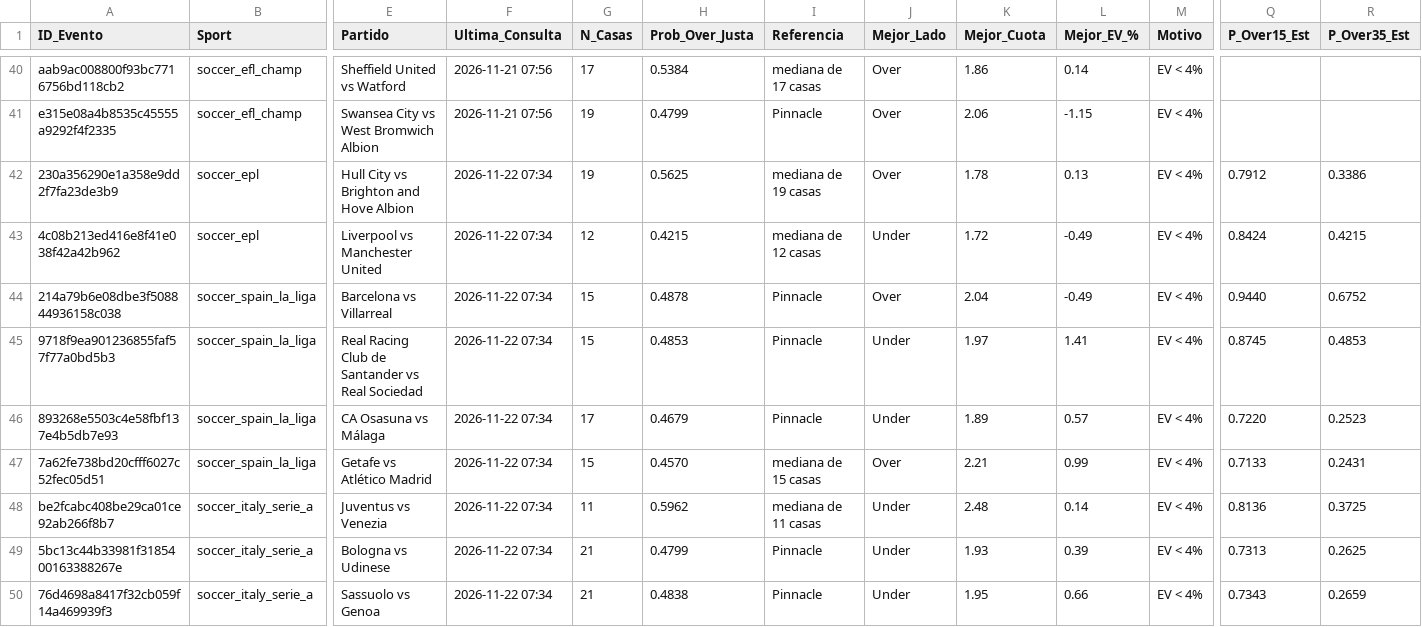
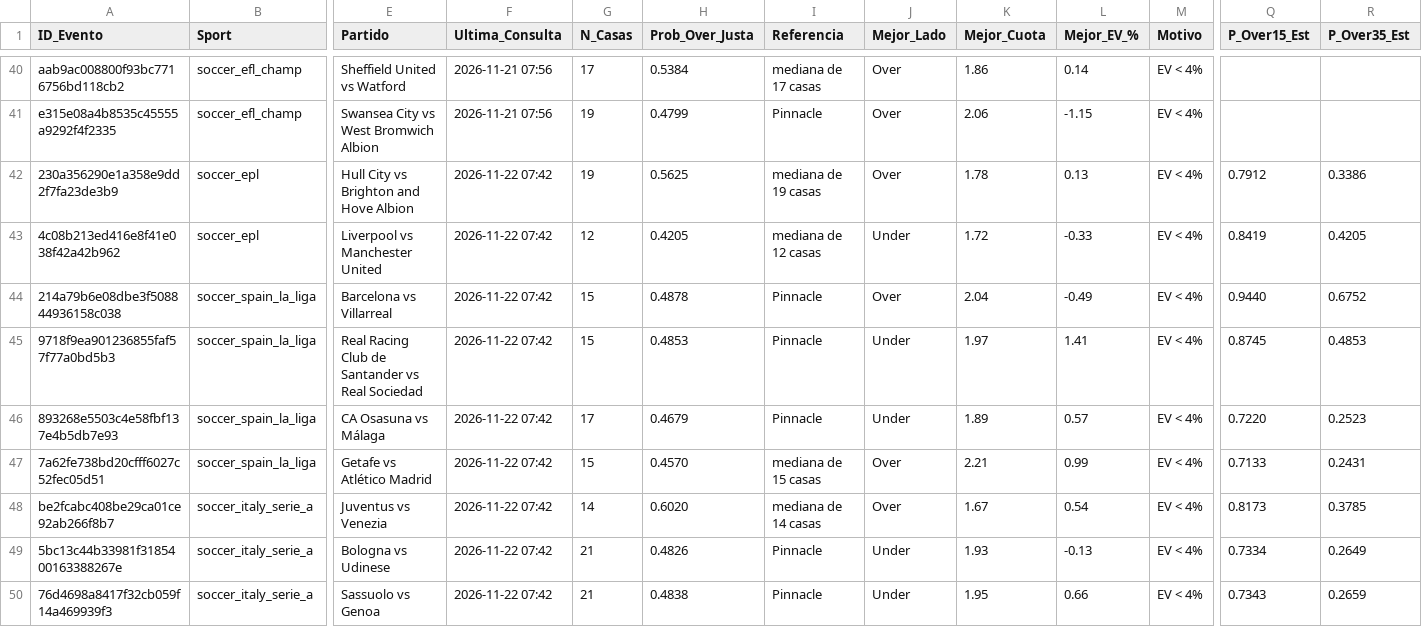
Before and after one commit to Strem27/football-bot, a CSV file: partidos_analizados.csv, drawn as a sheet; only a part is shown, gaps mark what is left out; the diff covers the shown part only; the diff names each change by its address in the sheet, - before the commit and + after, or states it on an @@ line.

Commit message:
Actualiza historial y partidos analizados

```diff
--- a/partidos_analizados.csv
+++ b/partidos_analizados.csv
-F42:F50 (Ultima_Consulta): 2026-11-22 07:34
+F42:F50 (Ultima_Consulta): 2026-11-22 07:42
-H43 (Prob_Over_Justa): 0.4215
+H43 (Prob_Over_Justa): 0.4205
-L43 (Mejor_EV_%): -0.49
+L43 (Mejor_EV_%): -0.33
-Q43 (P_Over15_Est): 0.8424
+Q43 (P_Over15_Est): 0.8419
-R43 (P_Over35_Est): 0.4215
+R43 (P_Over35_Est): 0.4205
-G48 (N_Casas): 11
+G48 (N_Casas): 14
-H48 (Prob_Over_Justa): 0.5962
+H48 (Prob_Over_Justa): 0.6020
-I48 (Referencia): mediana de 11 casas
+I48 (Referencia): mediana de 14 casas
-J48 (Mejor_Lado): Under
+J48 (Mejor_Lado): Over
-K48 (Mejor_Cuota): 2.48
+K48 (Mejor_Cuota): 1.67
-L48 (Mejor_EV_%): 0.14
+L48 (Mejor_EV_%): 0.54
-Q48 (P_Over15_Est): 0.8136
+Q48 (P_Over15_Est): 0.8173
-R48 (P_Over35_Est): 0.3725
+R48 (P_Over35_Est): 0.3785
-H49 (Prob_Over_Justa): 0.4799
+H49 (Prob_Over_Justa): 0.4826
-L49 (Mejor_EV_%): 0.39
+L49 (Mejor_EV_%): -0.13
-Q49 (P_Over15_Est): 0.7313
+Q49 (P_Over15_Est): 0.7334
-R49 (P_Over35_Est): 0.2625
+R49 (P_Over35_Est): 0.2649
```
Also changed, not shown: 8 edited cells elsewhere in this file.
